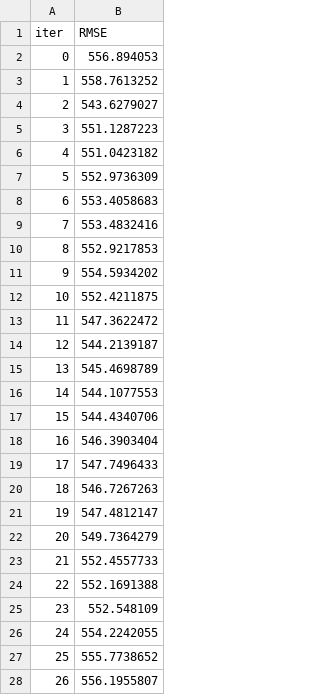
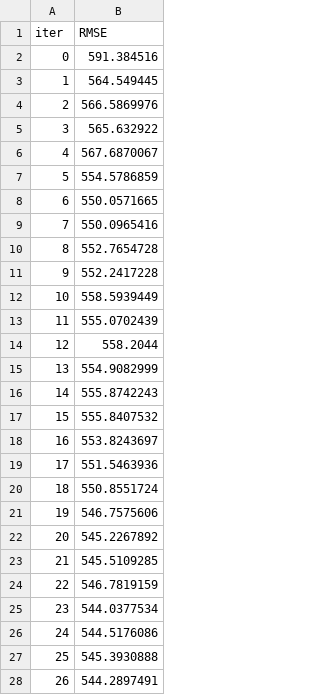
Before and after one commit to Littilabs/auto_ds, a TSV file: examples/catboost_info/test_error.tsv, drawn as a sheet; only a part is shown; the diff covers the shown part only.

```diff
--- a/examples/catboost_info/test_error.tsv
+++ b/examples/catboost_info/test_error.tsv
@@ -1,28 +1,28 @@
 iter	RMSE
-0	556.894053
-1	558.7613252
-2	543.6279027
-3	551.1287223
-4	551.0423182
-5	552.9736309
-6	553.4058683
-7	553.4832416
-8	552.9217853
-9	554.5934202
-10	552.4211875
-11	547.3622472
-12	544.2139187
-13	545.4698789
-14	544.1077553
-15	544.4340706
-16	546.3903404
-17	547.7496433
-18	546.7267263
-19	547.4812147
-20	549.7364279
-21	552.4557733
-22	552.1691388
-23	552.548109
-24	554.2242055
-25	555.7738652
-26	556.1955807
+0	591.384516
+1	564.549445
+2	566.5869976
+3	565.632922
+4	567.6870067
+5	554.5786859
+6	550.0571665
+7	550.0965416
+8	552.7654728
+9	552.2417228
+10	558.5939449
+11	555.0702439
+12	558.2044
+13	554.9082999
+14	555.8742243
+15	555.8407532
+16	553.8243697
+17	551.5463936
+18	550.8551724
+19	546.7575606
+20	545.2267892
+21	545.5109285
+22	546.7819159
+23	544.0377534
+24	544.5176086
+25	545.3930888
+26	544.2897491
```
Also changed, not shown: 40 added rows and 15 edited cells elsewhere in this file, examples/catboost_info/learn_error.tsv, examples/catboost_info/time_left.tsv, 5 other files.
